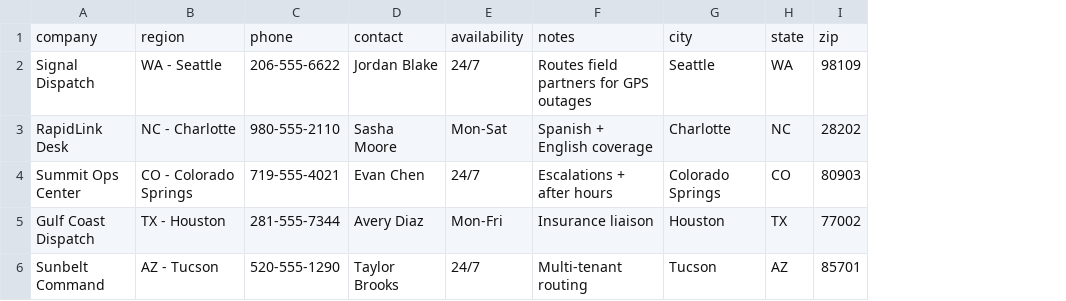
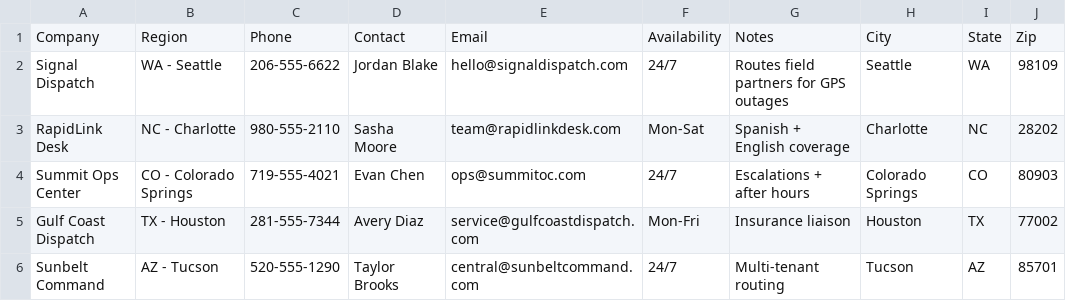
Before and after one commit to jreynoso111/Techloc, a CSV file: assets/data/dispatchers.csv, drawn as a sheet; removed rows and columns are numbered as before the commit, all else as after; the diff names each change by its address in the sheet, - before the commit and + after, or states it on an @@ line.

```diff
--- a/assets/data/dispatchers.csv
+++ b/assets/data/dispatchers.csv
+column E, rows 2-6: hello@signaldispatch.com | team@rapidlinkdesk.com | ops@summitoc.com | service@gulfcoastdispatch.com | central@sunbeltcommand.com
-row 1: company | region | phone | contact | availability | notes | city | state | zip
+row 1: Company | Region | Phone | Contact | Email | Availability | Notes | City | State | Zip
```
Also changed, not shown: assets/data/towing_companies.csv, 11 other files.
